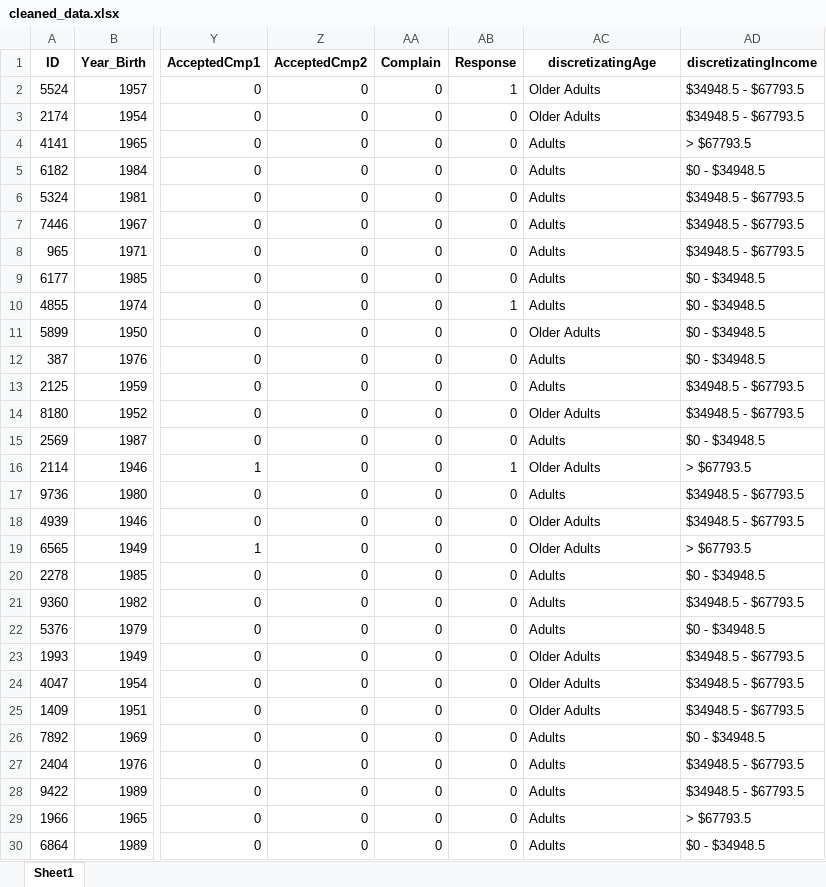
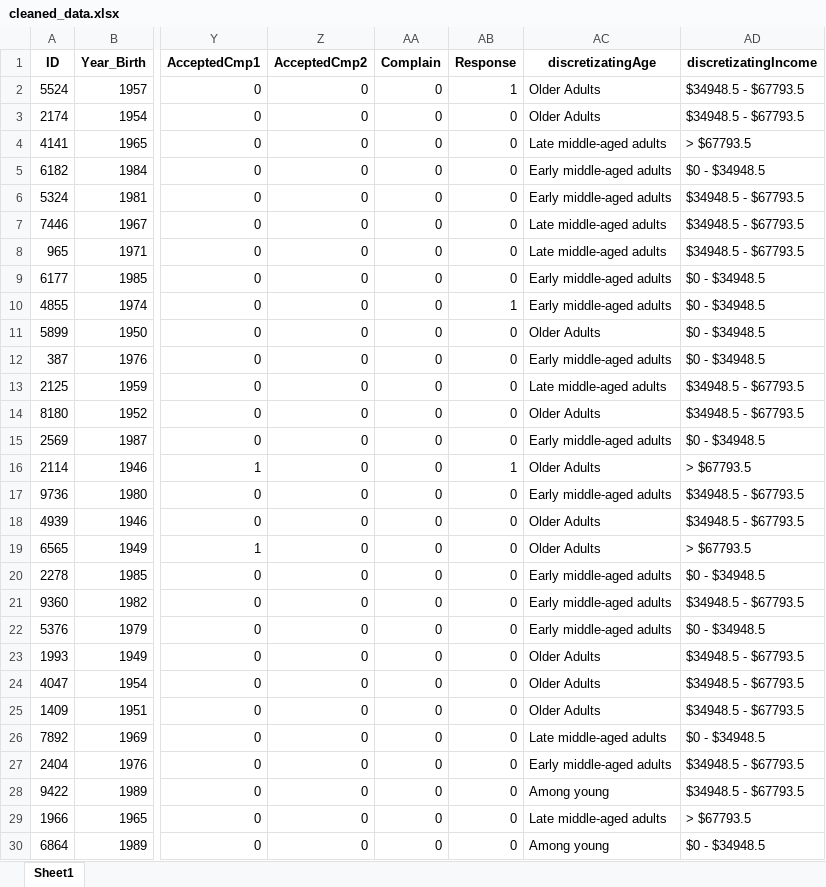
Before and after one commit to fdkurnianto/CapstoneProject2, an Excel workbook: data/processed/cleaned_data.xlsx, sheet Sheet1, drawn as a sheet; only a part is shown, gaps mark what is left out; values as stored, in another font and other column widths than the file's, no borders; the diff covers the shown part only; the diff names each change by its address in the sheet, - before the commit and + after, or states it on an @@ line.

```diff
--- a/data/processed/cleaned_data.xlsx (sheet Sheet1)
+++ b/data/processed/cleaned_data.xlsx (sheet Sheet1)
-AC4 (discretizatingAge): Adults
+AC4 (discretizatingAge): Late middle-aged adults
-AC5:AC6 (discretizatingAge): Adults
+AC5:AC6 (discretizatingAge): Early middle-aged adults
-AC7:AC8 (discretizatingAge): Adults
+AC7:AC8 (discretizatingAge): Late middle-aged adults
-AC9:AC10 (discretizatingAge): Adults
+AC9:AC10 (discretizatingAge): Early middle-aged adults
-AC12 (discretizatingAge): Adults
+AC12 (discretizatingAge): Early middle-aged adults
-AC13 (discretizatingAge): Adults
+AC13 (discretizatingAge): Late middle-aged adults
-AC15 (discretizatingAge): Adults
+AC15 (discretizatingAge): Early middle-aged adults
-AC17 (discretizatingAge): Adults
+AC17 (discretizatingAge): Early middle-aged adults
-AC20:AC22 (discretizatingAge): Adults
+AC20:AC22 (discretizatingAge): Early middle-aged adults
-AC26 (discretizatingAge): Adults
+AC26 (discretizatingAge): Late middle-aged adults
-AC27 (discretizatingAge): Adults
+AC27 (discretizatingAge): Early middle-aged adults
-AC28 (discretizatingAge): Adults
+AC28 (discretizatingAge): Among young
-AC29 (discretizatingAge): Adults
+AC29 (discretizatingAge): Late middle-aged adults
-AC30 (discretizatingAge): Adults
+AC30 (discretizatingAge): Among young
```
Also changed, not shown: 1702 edited cells elsewhere in this sheet, 3 other files.
